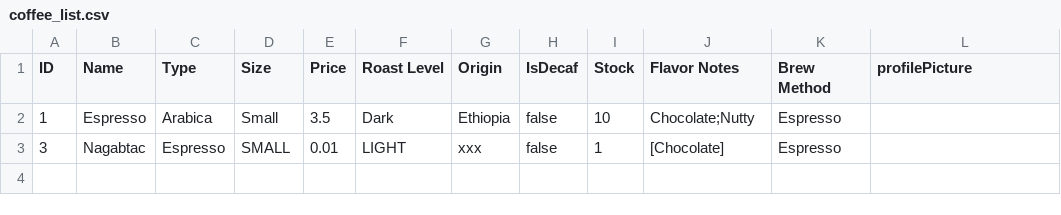
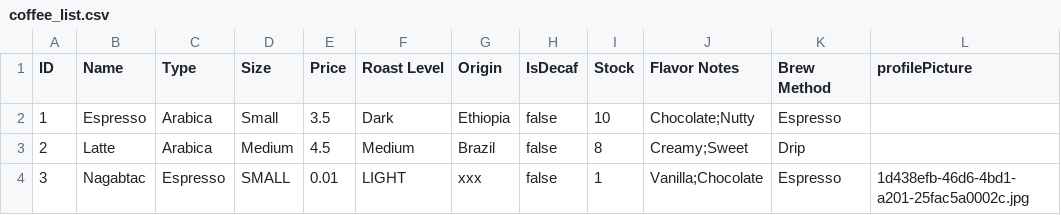
Before and after one commit to Nagabtac/Compro2-intelli, a CSV file: coffee_list.csv, drawn as a sheet.

Commit message:
Update coffee list, controller, and templates; Add profile pictures

```diff
--- a/coffee_list.csv
+++ b/coffee_list.csv
@@ -2,2 +2,3 @@ ID,Name,Type,Size,Price,Roast Level,Origin,IsDecaf,Stock,Flavor Notes,Brew Metho
 1,Espresso,Arabica,Small,3.5,Dark,Ethiopia,false,10,Chocolate;Nutty,Espresso,
-3,Nagabtac,Espresso,SMALL,0.01,LIGHT,xxx,false,1,[Chocolate],Espresso,
+2,Latte,Arabica,Medium,4.5,Medium,Brazil,false,8,Creamy;Sweet,Drip,
+3,Nagabtac,Espresso,SMALL,0.01,LIGHT,xxx,false,1,Vanilla;Chocolate,Espresso,1d438efb-46d6-4bd1-a201-25fac5a0002c.jpg
```
Also changed, not shown: 11 other files.
